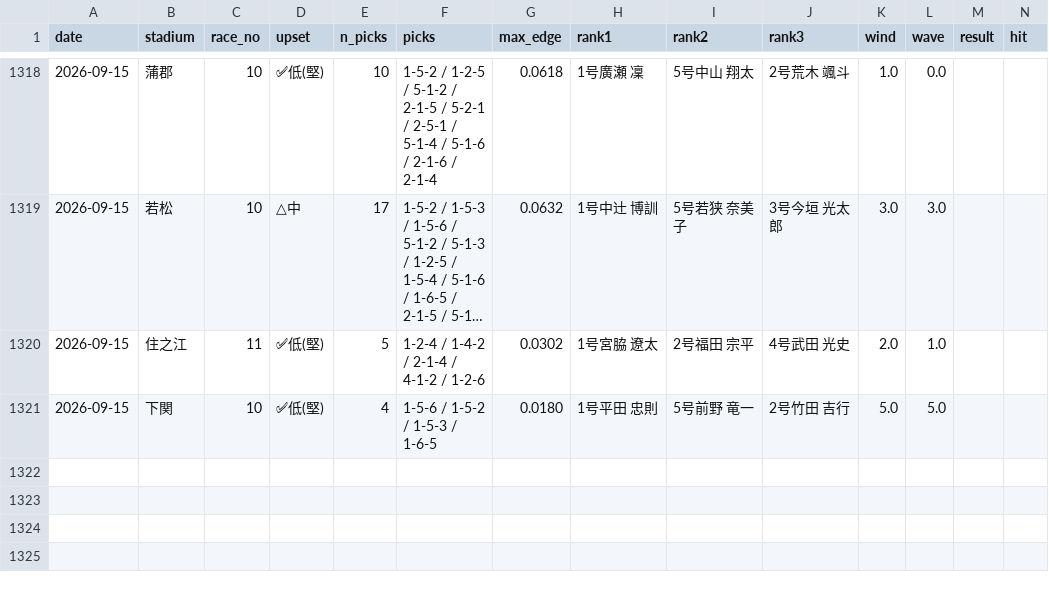
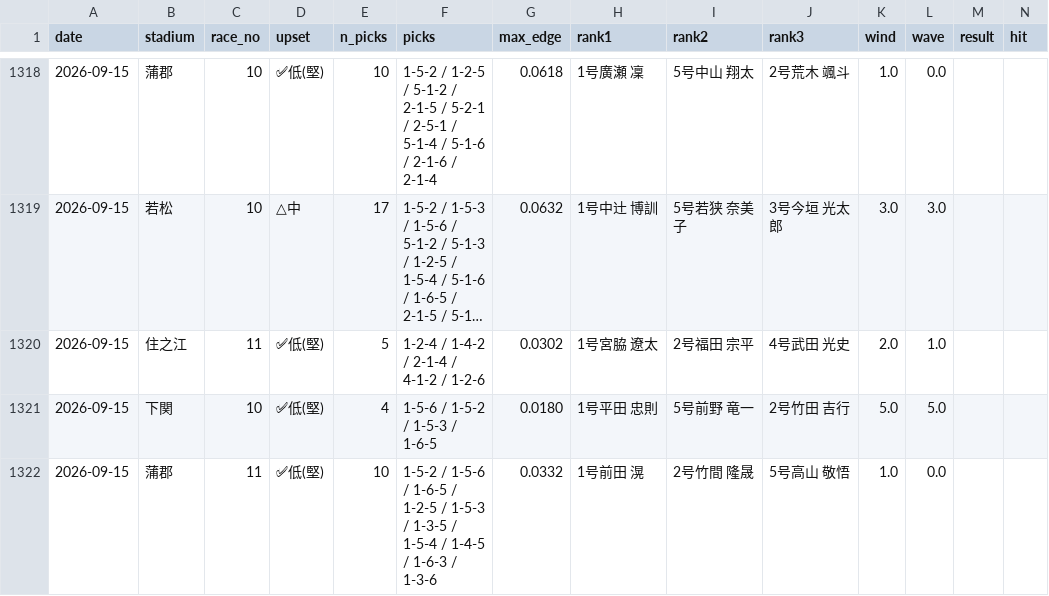
Before and after one commit to mi59jis/kyotei-allauto, a CSV file: prediction_record.csv, drawn as a sheet; only a part is shown, gaps mark what is left out; long unchanged cells end in …; rows hold the shown columns only; the diff names each change by its address in the sheet, - before the commit and + after, or states it on an @@ line.

```diff
--- a/prediction_record.csv
+++ b/prediction_record.csv
+row 1322: 2026-09-15 | 蒲郡 | 11 | ✅低(堅) | 10 | 1-5-2 / 1-5-6 / 1-6-5 / 1-2-5 / 1-5-3 / 1-3-5 / 1-5-4 / 1-4-5 / 1-6-3 / 1-3-6 | 0.0332 | 1号前田 滉 | 2号竹間 隆晟 | 5号高山 敬悟 | 1.0 | 0.0
```
Also changed, not shown: 1 other file.
